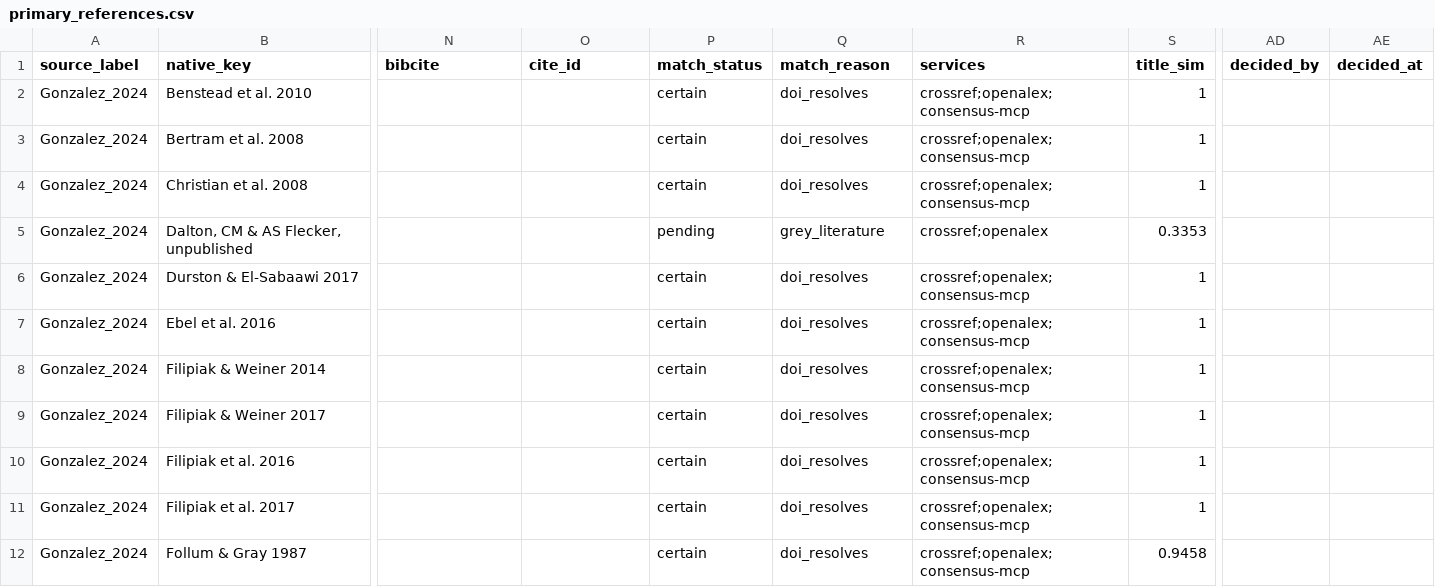
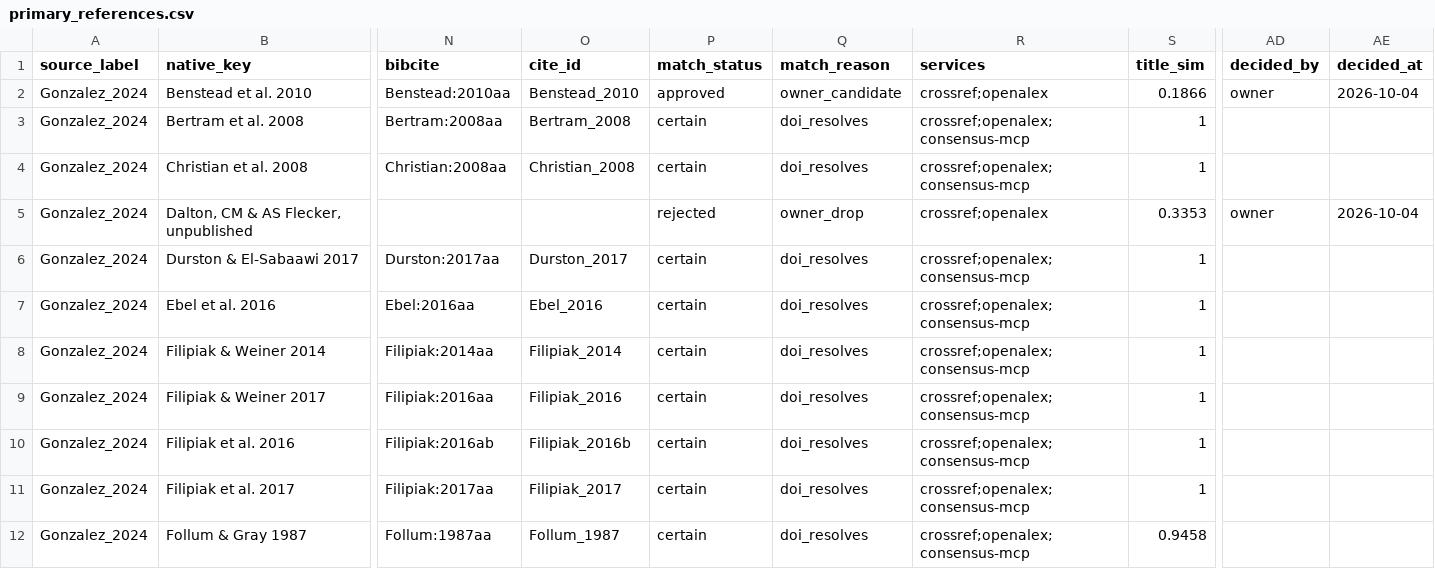
Before and after one commit to TaxonBodyMassML/TaxonBodyMass_DB, a CSV file: sources/databases/Gonzalez_2024/primary_references.csv, drawn as a sheet; only a part is shown, gaps mark what is left out; the diff covers the shown part only; the diff names each change by its address in the sheet, - before the commit and + after, or states it on an @@ line.

Commit message:
Apply the Gonzalez_2024 queue decisions, build the primary bib and append the Sheet rows (#74, #1)
--apply-queue: Benstead 2010, Goncharov 2016, Rizzuto 2019 and Torres &
Vanni 2007 approved, Dalton & Flecker and McIntyre unpub rejected.
--bib: 23 new entries in Bib/TaxonBodyMass_PrimaryCitations.bib (Ikeda
1989 and Tande 1982 reused from Kiorboe_2013); the Leahy_2025 and
Wilman_etal_2014 primary_references.csv files that --bib rewrote through
the stale DunningJr_2007 snapshot row were restored to main's state.
--sheet: 25 rows for the label, 23 appended to BM_primary_citations
(tab 490 -> 513). README and rounds entry carry the Phase C numbers.

```diff
--- a/sources/databases/Gonzalez_2024/primary_references.csv
+++ b/sources/databases/Gonzalez_2024/primary_references.csv
-N2 (bibcite): (empty)
+N2 (bibcite): Benstead:2010aa
-O2 (cite_id): (empty)
+O2 (cite_id): Benstead_2010
-P2 (match_status): certain
+P2 (match_status): approved
-Q2 (match_reason): doi_resolves
+Q2 (match_reason): owner_candidate
-R2 (services): crossref;openalex;consensus-mcp
+R2 (services): crossref;openalex
-S2 (title_sim): 1
+S2 (title_sim): 0.1866
-AD2 (decided_by): (empty)
+AD2 (decided_by): owner
-AE2 (decided_at): (empty)
+AE2 (decided_at): 2026-10-04
-N3 (bibcite): (empty)
+N3 (bibcite): Bertram:2008aa
-O3 (cite_id): (empty)
+O3 (cite_id): Bertram_2008
-N4 (bibcite): (empty)
+N4 (bibcite): Christian:2008aa
-O4 (cite_id): (empty)
+O4 (cite_id): Christian_2008
-P5 (match_status): pending
+P5 (match_status): rejected
-Q5 (match_reason): grey_literature
+Q5 (match_reason): owner_drop
-AD5 (decided_by): (empty)
+AD5 (decided_by): owner
-AE5 (decided_at): (empty)
+AE5 (decided_at): 2026-10-04
-N6 (bibcite): (empty)
+N6 (bibcite): Durston:2017aa
-O6 (cite_id): (empty)
+O6 (cite_id): Durston_2017
-N7 (bibcite): (empty)
+N7 (bibcite): Ebel:2016aa
-O7 (cite_id): (empty)
+O7 (cite_id): Ebel_2016
-N8 (bibcite): (empty)
+N8 (bibcite): Filipiak:2014aa
-O8 (cite_id): (empty)
+O8 (cite_id): Filipiak_2014
-N9 (bibcite): (empty)
+N9 (bibcite): Filipiak:2016aa
-O9 (cite_id): (empty)
+O9 (cite_id): Filipiak_2016
-N10 (bibcite): (empty)
+N10 (bibcite): Filipiak:2016ab
-O10 (cite_id): (empty)
+O10 (cite_id): Filipiak_2016b
-N11 (bibcite): (empty)
+N11 (bibcite): Filipiak:2017aa
-O11 (cite_id): (empty)
+O11 (cite_id): Filipiak_2017
-N12 (bibcite): (empty)
+N12 (bibcite): Follum:1987aa
-O12 (cite_id): (empty)
+O12 (cite_id): Follum_1987
```
Also changed, not shown: 65 edited cells elsewhere in this file, 5 other files.
